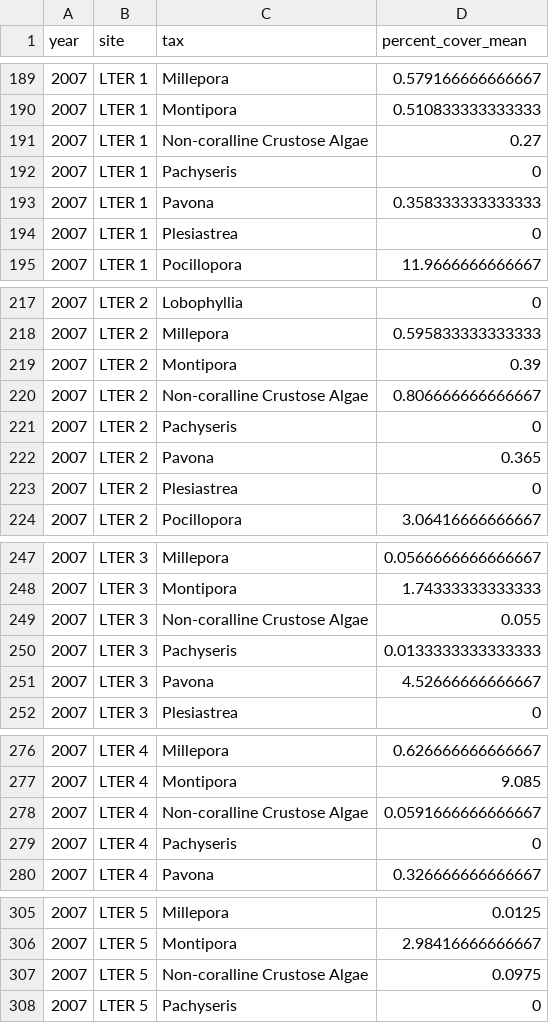
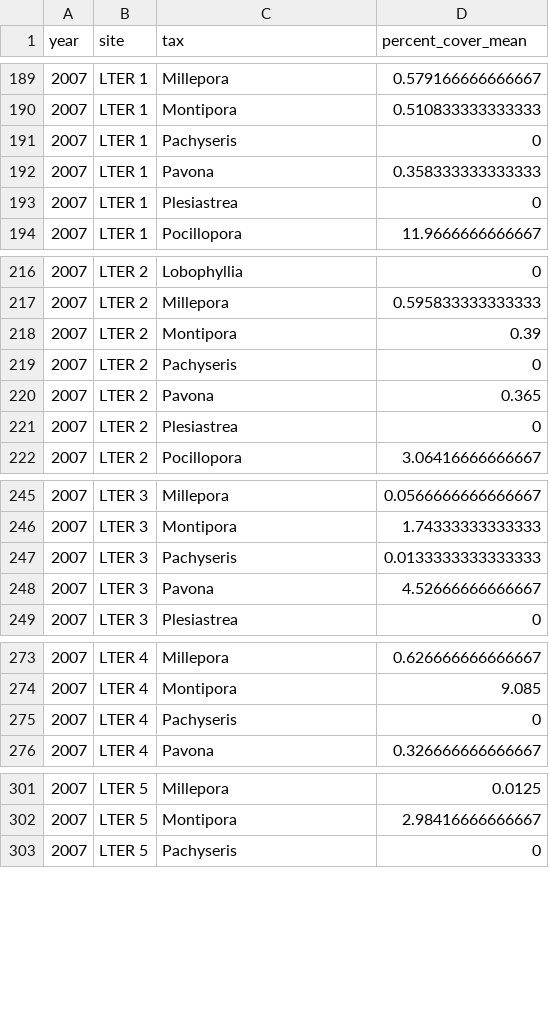
Before and after one commit to db-elliott/esm244-shiny-app, a CSV file: data/coral_data/coral_spp.csv, drawn as a sheet; only a part is shown, gaps mark what is left out; the diff covers the shown part only.

Commit message:
fixing data organization

```diff
--- a/data/coral_data/coral_spp.csv
+++ b/data/coral_data/coral_spp.csv
@@ -191 +190,0 @@
-2007,"LTER 1","Non-coralline Crustose Algae",0.27
@@ -220 +218,0 @@
-2007,"LTER 2","Non-coralline Crustose Algae",0.806666666666667
@@ -249 +246,0 @@
-2007,"LTER 3","Non-coralline Crustose Algae",0.055
@@ -278 +274,0 @@
-2007,"LTER 4","Non-coralline Crustose Algae",0.0591666666666667
@@ -307 +302,0 @@
-2007,"LTER 5","Non-coralline Crustose Algae",0.0975
```
Also changed, not shown: 43 removed rows elsewhere in this file, data/coral_data/coral_cover.csv, 4 other files.
